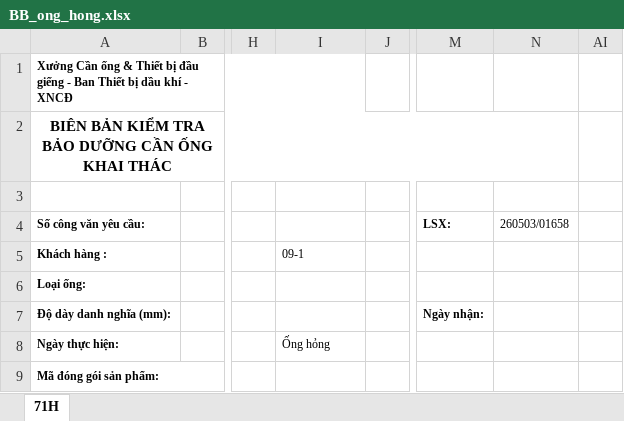
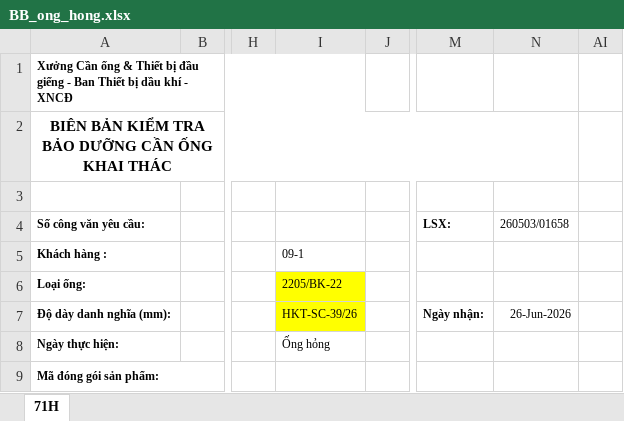
Before and after one commit to letung248-rgb/NKT-Report, an Excel workbook: templates/BB_ong_hong.xlsx, sheet 71H, drawn as a sheet; only a part is shown, gaps mark what is left out; values as stored, in another font and other column widths than the file's, no borders; charts and pictures not drawn; the diff covers the shown part only; the diff names each change by its address in the sheet, - before the commit and + after, or states it on an @@ line.

```diff
--- a/templates/BB_ong_hong.xlsx (sheet 71H)
+++ b/templates/BB_ong_hong.xlsx (sheet 71H)
-I6: (empty)
+I6: 2205/BK-22
-I6:I7 fill: none
+I6:I7 fill: #FFFF00
-I7: (empty)
+I7: HKT-SC-39/26
-N7: (empty)
+N7: 26-Jun-2026
```
Also changed, not shown: 25 hidden or unhidden rows elsewhere in this sheet, charts or pictures, templates/BB_ong_thanh_pham.xlsx, 5 other files.
